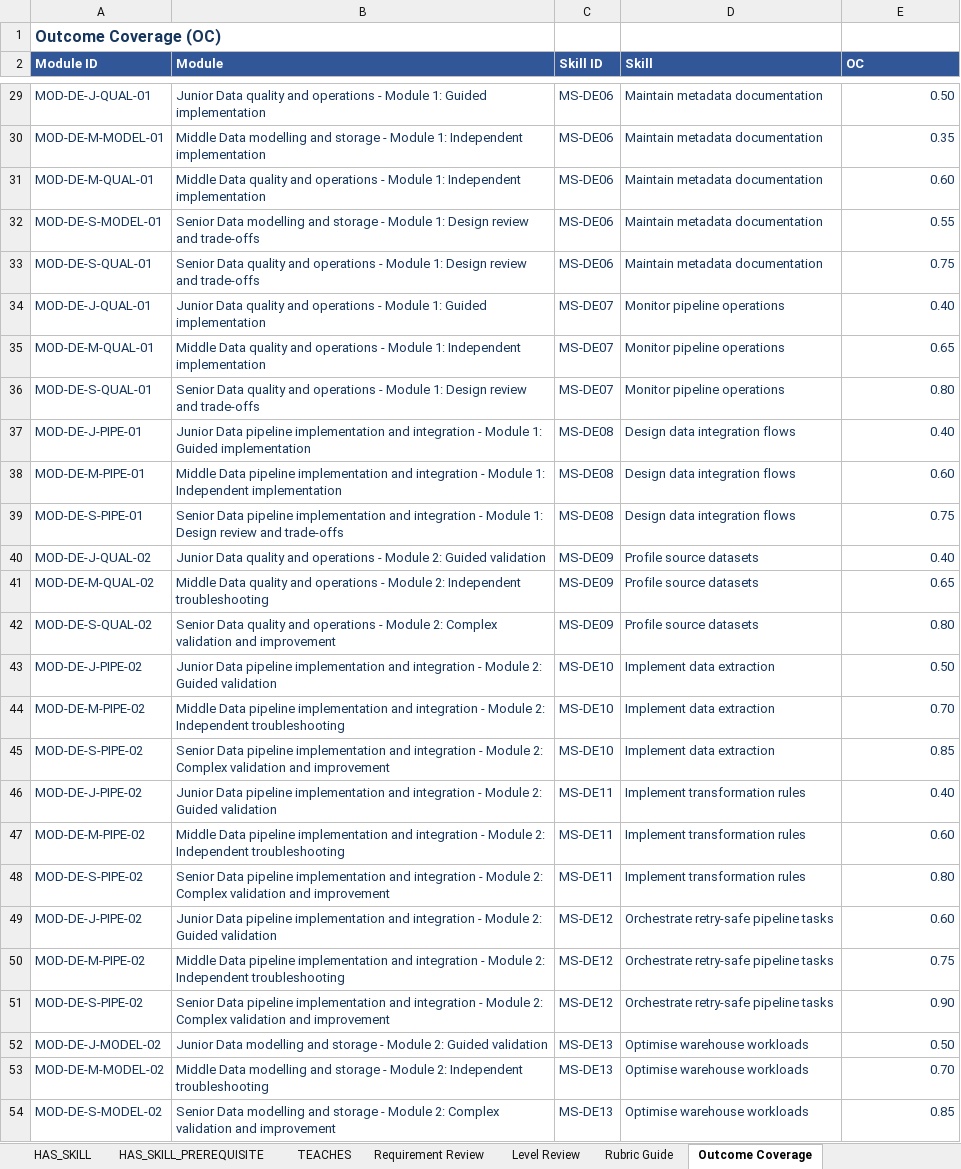
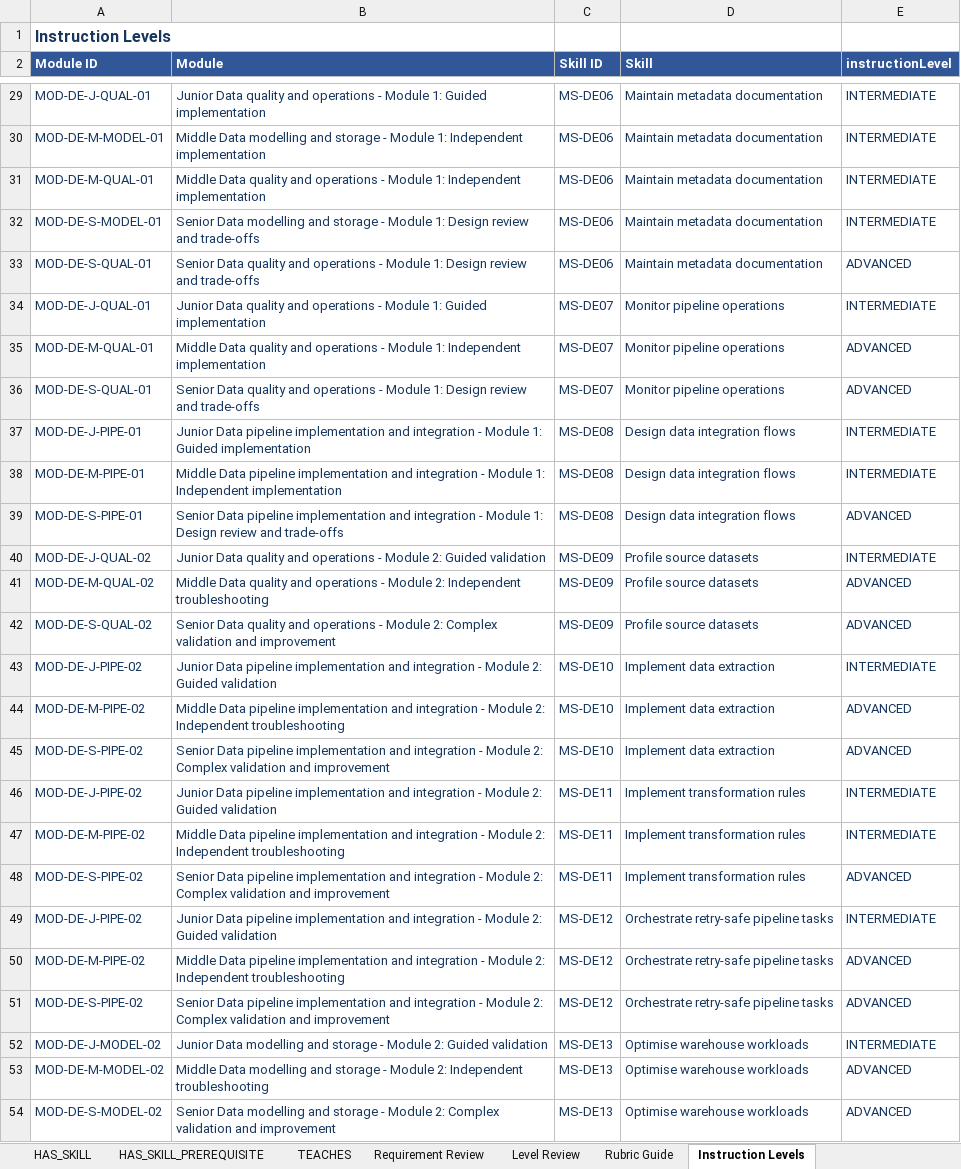
Before and after one commit to SEP490-Fall-2026-GFA26SE64/SEP490, an Excel workbook: documents/dataset/ontology_dataset.xlsx, sheet Instruction Levels, drawn as a sheet; only a part is shown, gaps mark what is left out; values as stored, in another font and other column widths than the file's, no borders; table styles not drawn; the diff covers the shown part only; the diff names each change by its address in the sheet, - before the commit and + after, or states it on an @@ line.

Commit message:
Update ontology
 outcomeCoverage  -> instructionLevel

```diff
--- a/documents/dataset/ontology_dataset.xlsx (sheet Instruction Levels)
+++ b/documents/dataset/ontology_dataset.xlsx (sheet Instruction Levels)
-sheet tab: Outcome Coverage
+sheet tab: Instruction Levels
-A1 (Module ID): Outcome Coverage (OC)
+A1 (Module ID): Instruction Levels
-E2: OC
+E2: instructionLevel
-E29 (instructionLevel): 0.50
+E29 (instructionLevel): INTERMEDIATE
-E30 (instructionLevel): 0.35
+E30 (instructionLevel): INTERMEDIATE
-E31 (instructionLevel): 0.60
+E31 (instructionLevel): INTERMEDIATE
-E32 (instructionLevel): 0.55
+E32 (instructionLevel): INTERMEDIATE
-E33 (instructionLevel): 0.75
+E33 (instructionLevel): ADVANCED
-E34 (instructionLevel): 0.40
+E34 (instructionLevel): INTERMEDIATE
-E35 (instructionLevel): 0.65
+E35 (instructionLevel): ADVANCED
-E36 (instructionLevel): 0.80
+E36 (instructionLevel): ADVANCED
-E37 (instructionLevel): 0.40
+E37 (instructionLevel): INTERMEDIATE
-E38 (instructionLevel): 0.60
+E38 (instructionLevel): INTERMEDIATE
-E39 (instructionLevel): 0.75
+E39 (instructionLevel): ADVANCED
-E40 (instructionLevel): 0.40
+E40 (instructionLevel): INTERMEDIATE
-E41 (instructionLevel): 0.65
+E41 (instructionLevel): ADVANCED
-E42 (instructionLevel): 0.80
+E42 (instructionLevel): ADVANCED
-E43 (instructionLevel): 0.50
+E43 (instructionLevel): INTERMEDIATE
-E44 (instructionLevel): 0.70
+E44 (instructionLevel): ADVANCED
-E45 (instructionLevel): 0.85
+E45 (instructionLevel): ADVANCED
-E46 (instructionLevel): 0.40
+E46 (instructionLevel): INTERMEDIATE
-E47 (instructionLevel): 0.60
+E47 (instructionLevel): INTERMEDIATE
-E48 (instructionLevel): 0.80
+E48 (instructionLevel): ADVANCED
-E49 (instructionLevel): 0.60
+E49 (instructionLevel): INTERMEDIATE
-E50 (instructionLevel): 0.75
+E50 (instructionLevel): ADVANCED
-E51 (instructionLevel): 0.90
+E51 (instructionLevel): ADVANCED
-E52 (instructionLevel): 0.50
+E52 (instructionLevel): INTERMEDIATE
-E53 (instructionLevel): 0.70
+E53 (instructionLevel): ADVANCED
-E54 (instructionLevel): 0.85
+E54 (instructionLevel): ADVANCED
```
Also changed, not shown: 1 added row, 1 removed row and 155 edited cells elsewhere in this sheet, sheet TEACHES, sheet Rubric Guide, sheet Overview & TOC, 27 other files.
